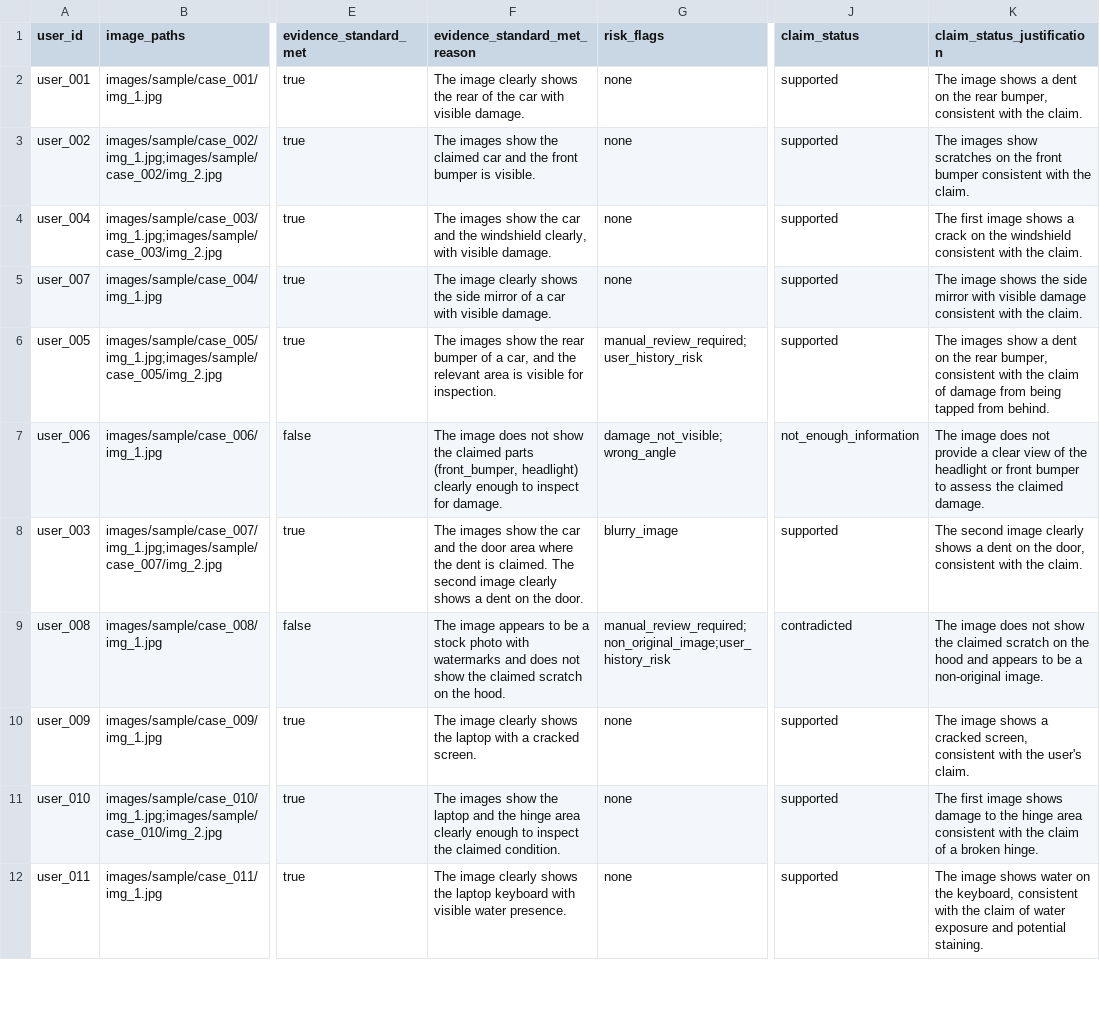
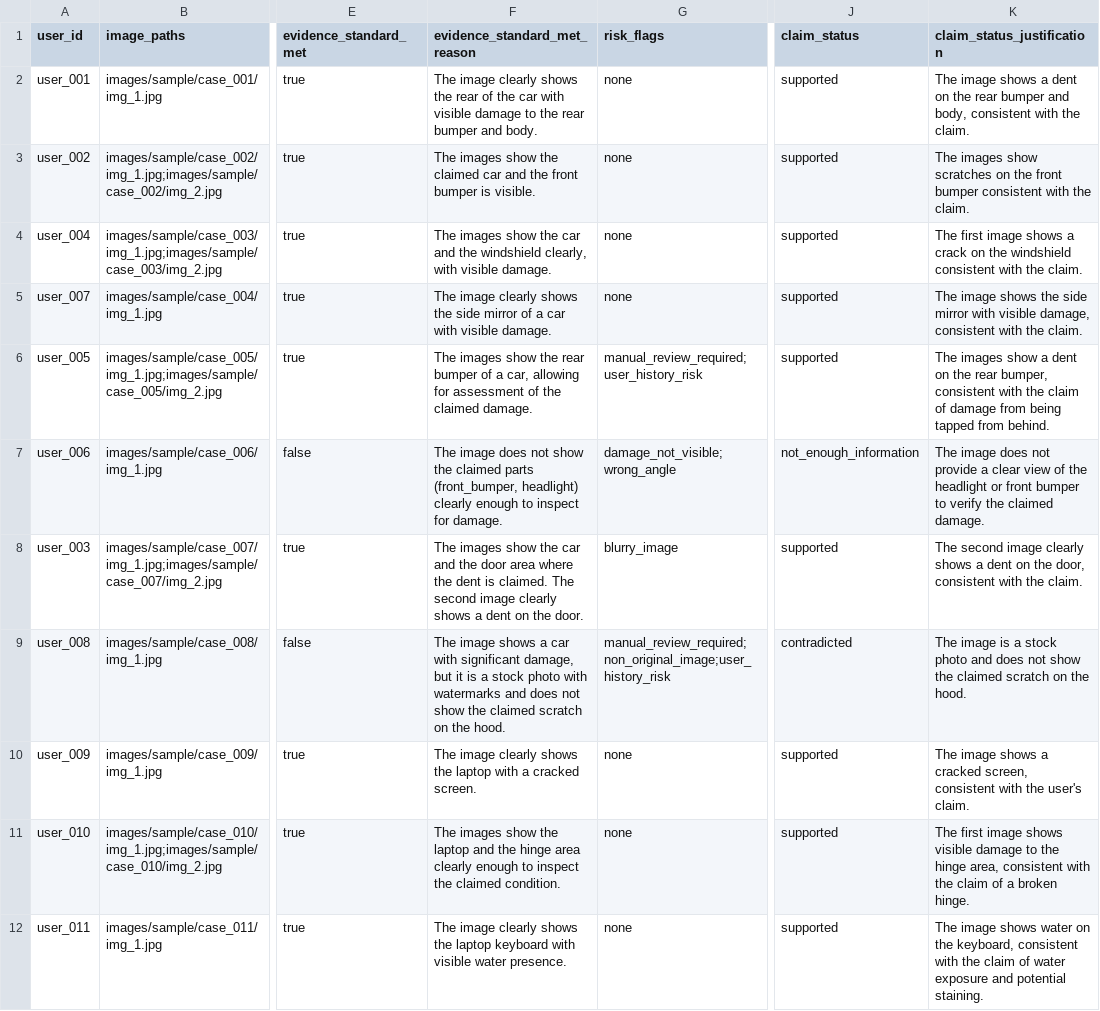
Before and after one commit to Manav-Chudasama/ClaimGuard, a CSV file: dataset/sample_output.csv, drawn as a sheet; only a part is shown, gaps mark what is left out; the diff covers the shown part only; the diff names each change by its address in the sheet, - before the commit and + after, or states it on an @@ line.

Commit message:
Regenerate evaluation report and update CSVs
Update evaluation_report.md timestamp and refresh dataset/output.csv and dataset/sample_output.csv with regenerated results. This commit normalizes claim statuses, justifications, evidence reasons, and wording for multiple user rows (e.g. several car, laptop, and package cases) to reflect a re-evaluation of the dataset and ensure consistency across outputs.

```diff
--- a/dataset/sample_output.csv
+++ b/dataset/sample_output.csv
-F2 (evidence_standard_met_reason): …with visible damage.
+F2 (evidence_standard_met_reason): …with visible damage to the rear bumper and body.
-K2 (claim_status_justification): …the rear bumper, consistent with…
+K2 (claim_status_justification): …the rear bumper and body, consistent with…
-K5 (claim_status_justification): …with visible damage consistent with…
+K5 (claim_status_justification): …with visible damage, consistent with…
-F6 (evidence_standard_met_reason): …a car, and the relevant area is visible for inspection.
+F6 (evidence_standard_met_reason): …a car, allowing for assessment of the claimed damage.
-K7 (claim_status_justification): …bumper to assess the claimed…
+K7 (claim_status_justification): …bumper to verify the claimed…
-F9 (evidence_standard_met_reason): The image appears to be a stock…
+F9 (evidence_standard_met_reason): The image shows a car with significant damage, but it is a stock…
-K9 (claim_status_justification): The image does not show the claimed scratch on the hood and appears to be a non-original image.
+K9 (claim_status_justification): The image is a stock photo and does not show the claimed scratch on the hood.
-K11 (claim_status_justification): …image shows damage to the hinge area consistent with…
+K11 (claim_status_justification): …image shows visible damage to the hinge area, consistent with…
```
Also changed, not shown: 9 edited cells elsewhere in this file, dataset/output.csv, 1 other file.
